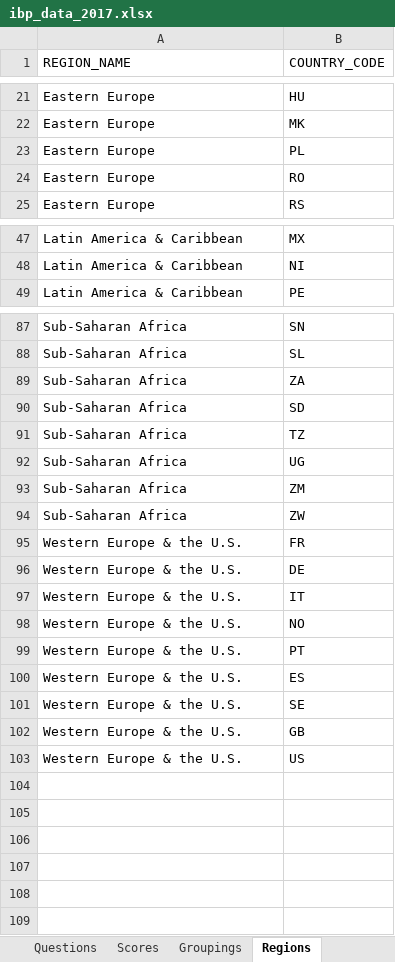
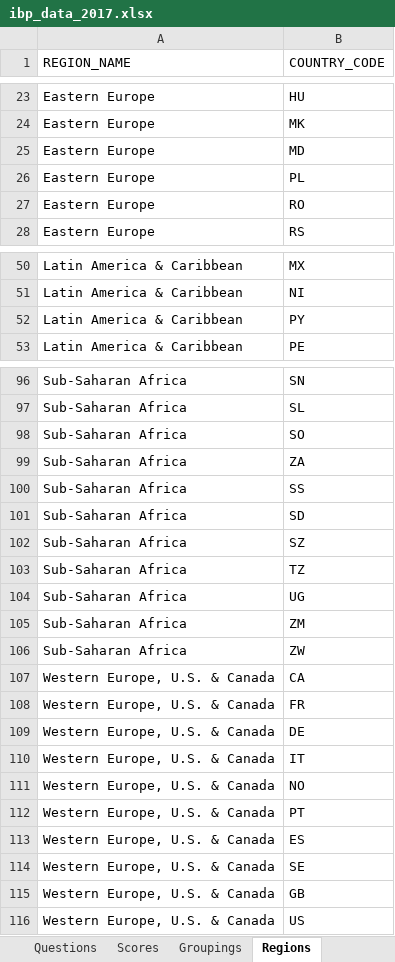
Before and after one commit to okfn/ibp-explorer, an Excel workbook: explorer/assets/downloads/ibp_data_2017.xlsx, sheet Regions, drawn as a sheet; only a part is shown, gaps mark what is left out; values as stored, in another font and other column widths than the file's, no borders; addresses are those after the commit; the diff covers the shown part only; the diff names each change by its address in the sheet, - before the commit and + after, or states it on an @@ line.

```diff
--- a/explorer/assets/downloads/ibp_data_2017.xlsx (sheet Regions)
+++ b/explorer/assets/downloads/ibp_data_2017.xlsx (sheet Regions)
+row 25: Eastern Europe | MD
+row 52: Latin America & Caribbean | PY
+row 98: Sub-Saharan Africa | SO
+row 100: Sub-Saharan Africa | SS
+row 102: Sub-Saharan Africa | SZ
+row 107: Western Europe, U.S. & Canada | CA
-A108:A116 (REGION_NAME): Western Europe & the U.S.
+A108:A116 (REGION_NAME): Western Europe, U.S. & Canada
```
Also changed, not shown: 7 added rows elsewhere in this sheet, sheet Scores, sheet Groupings, sheet Questions, explorer/assets/downloads/ibp_data_2006-2012.xlsx, explorer/assets/downloads/ibp_data_2015.xlsx, 11 other files.
